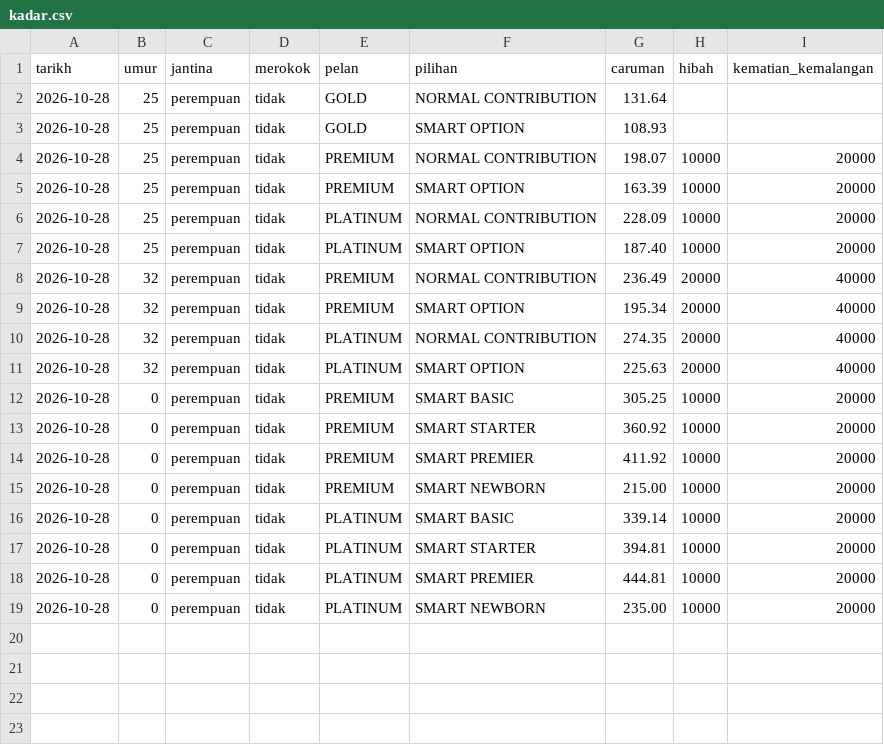
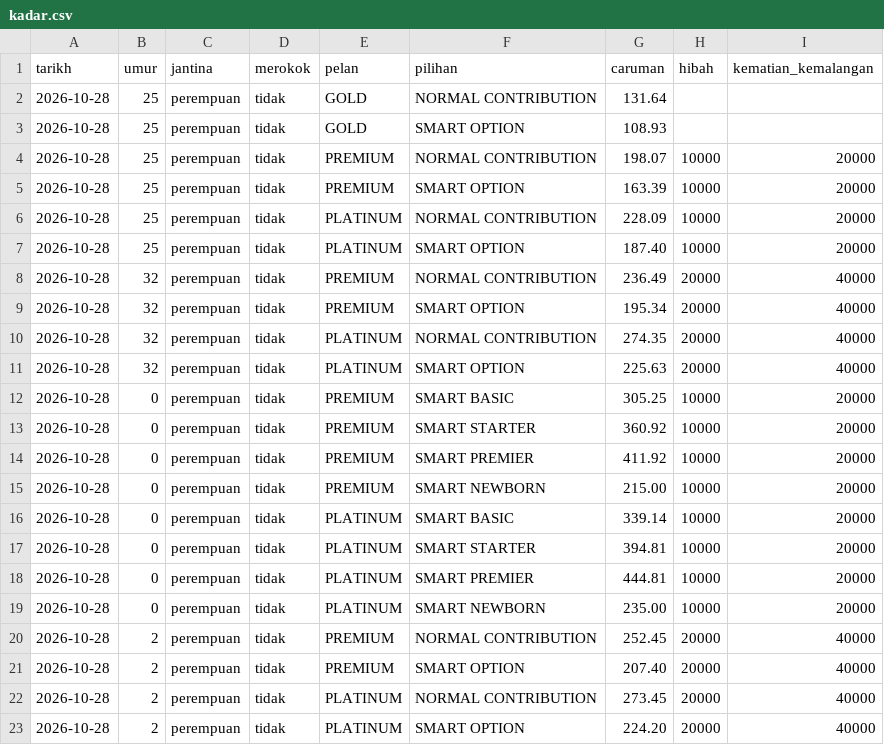
Before and after one commit to fatirats/sebutharga, a CSV file: medical/kadar.csv, drawn as a sheet.

```diff
--- a/medical/kadar.csv
+++ b/medical/kadar.csv
@@ -19 +19,5 @@ tarikh,umur,jantina,merokok,pelan,pilihan,caruman,hibah,kematian_kemalangan
 2026-10-28,0,perempuan,tidak,PLATINUM,SMART NEWBORN,235.00,10000,20000
+2026-10-28,2,perempuan,tidak,PREMIUM,NORMAL CONTRIBUTION,252.45,20000,40000
+2026-10-28,2,perempuan,tidak,PREMIUM,SMART OPTION,207.40,20000,40000
+2026-10-28,2,perempuan,tidak,PLATINUM,NORMAL CONTRIBUTION,273.45,20000,40000
+2026-10-28,2,perempuan,tidak,PLATINUM,SMART OPTION,224.20,20000,40000
```
